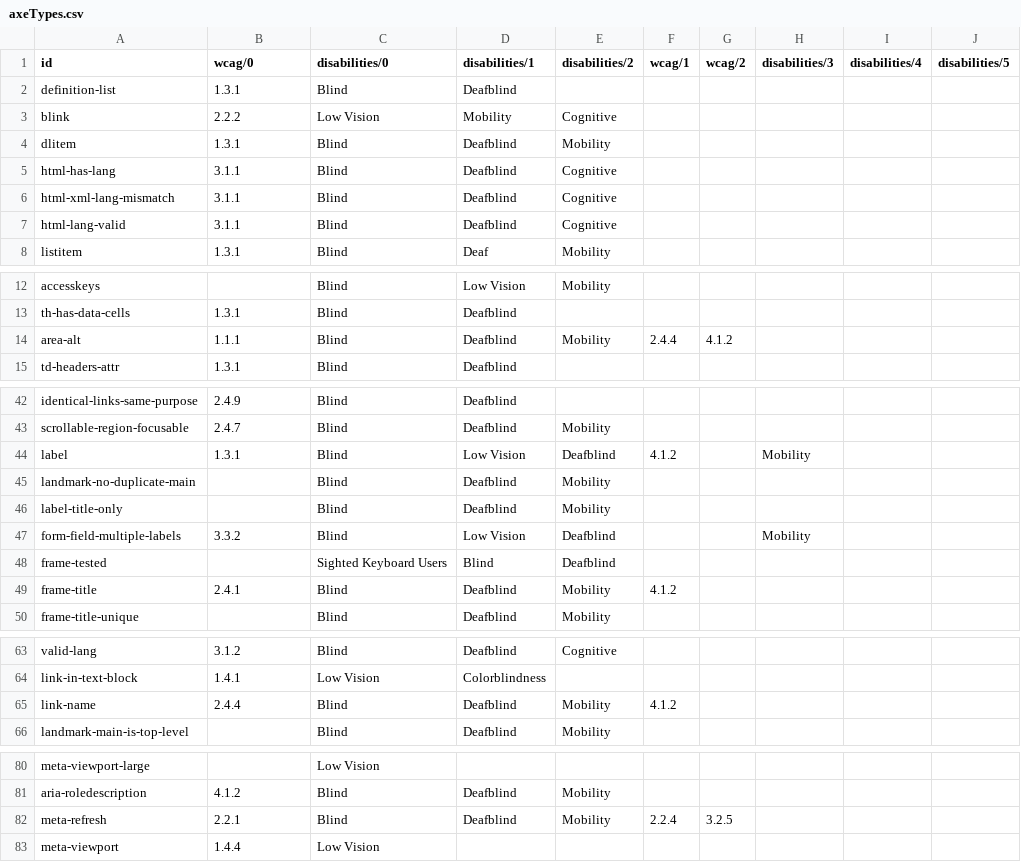
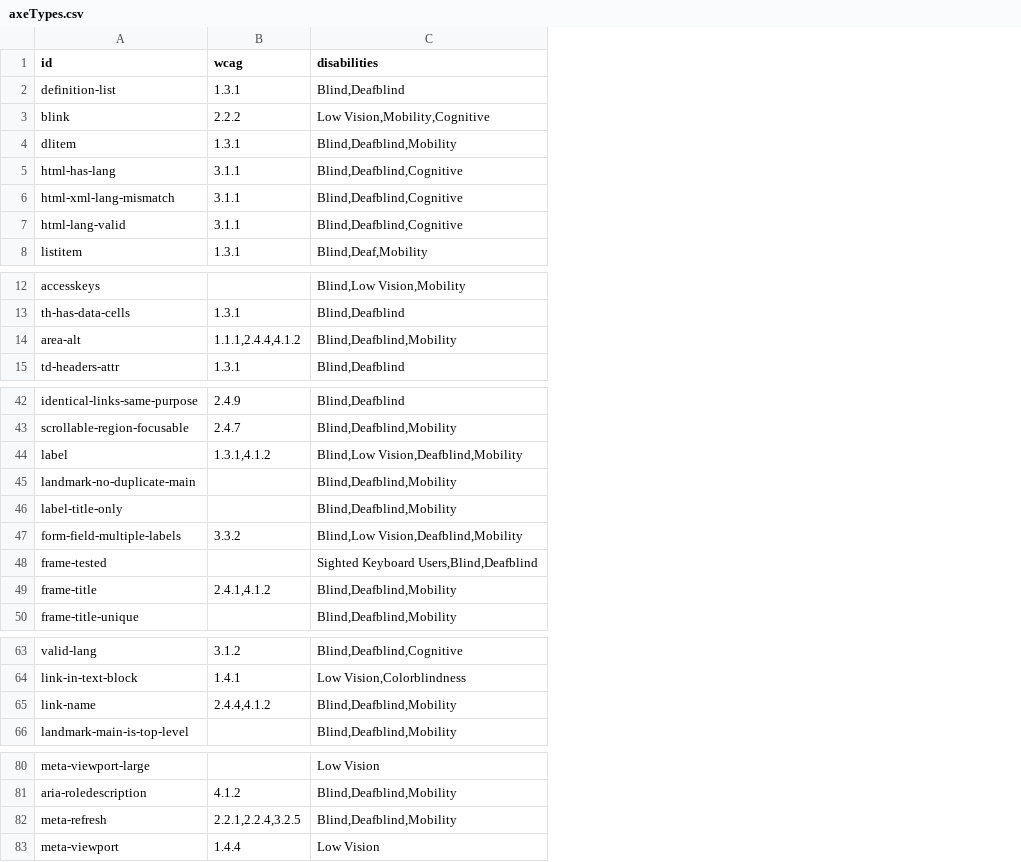
Before and after one commit to CivicActions/accessibility-data-reference, a CSV file: axeTypes.csv, drawn as a sheet; only a part is shown, gaps mark what is left out; removed rows and columns are numbered as before the commit, all else as after; the diff names each change by its address in the sheet, - before the commit and + after, or states it on an @@ line.

Commit message:
Much better

```diff
--- a/axeTypes.csv
+++ b/axeTypes.csv
-column C (disabilities/0), rows 2-8: Blind | Low Vision | Blind | Blind | Blind | Blind | Blind; rows 12-15: all Blind; rows 42-50: Blind | Blind | Blind | Blind | Blind | Blind | Sighted Keyboard Users | Blind | Blind; rows 63-66: Blind | Low Vision | Blind | Blind; rows 80-83: Low Vision | Blind | Blind | Low Vision
-column D (disabilities/1), rows 2-8: Deafblind | Mobility | Deafblind | Deafblind | Deafblind | Deafblind | Deaf; rows 12-15: Low Vision | Deafblind | Deafblind | Deafblind; rows 42-50: Deafblind | Deafblind | Low Vision | Deafblind | Deafblind | Low Vision | Blind | Deafblind | Deafblind; rows 63-66: Deafblind | Colorblindness | Deafblind | Deafblind; rows 81-82: Deafblind | Deafblind
-column E (disabilities/2), rows 3-8: Cognitive | Mobility | Cognitive | Cognitive | Cognitive | Mobility; rows 12-14: Mobility |  | Mobility; rows 43-50: Mobility | Deafblind | Mobility | Mobility | Deafblind | Deafblind | Mobility | Mobility; rows 63-66: Cognitive |  | Mobility | Mobility; rows 81-82: Mobility | Mobility
-column F (wcag/1), row 14: 2.4.4; rows 44-49: 4.1.2 |  |  |  |  | 4.1.2; row 65: 4.1.2; row 82: 2.2.4
-column G (wcag/2), row 14: 4.1.2; row 82: 3.2.5
-column H (disabilities/3), rows 44-47: Mobility |  |  | Mobility
-column I (disabilities/4), empty
-column J (disabilities/5), empty
+column C (disabilities), rows 2-8: Blind,Deafblind | Low Vision,Mobility,Cognitive | Blind,Deafblind,Mobility | Blind,Deafblind,Cognitive | Blind,Deafblind,Cognitive | Blind,Deafblind,Cognitive | Blind,Deaf,Mobility; rows 12-15: Blind,Low Vision,Mobility | Blind,Deafblind | Blind,Deafblind,Mobility | Blind,Deafblind; rows 42-50: Blind,Deafblind | Blind,Deafblind,Mobility | Blind,Low Vision,Deafblind,Mobility | Blind,Deafblind,Mobility | Blind,Deafblind,Mobility | Blind,Low Vision,Deafblind,Mobility | Sighted Keyboard Users,Blind,Deafblind | Blind,Deafblind,Mobility | Blind,Deafblind,Mobility; rows 63-66: Blind,Deafblind,Cognitive | Low Vision,Colorblindness | Blind,Deafblind,Mobility | Blind,Deafblind,Mobility; rows 80-83: Low Vision | Blind,Deafblind,Mobility | Blind,Deafblind,Mobility | Low Vision
-B1: wcag/0
+B1: wcag
-B14 (wcag): 1.1.1
+B14 (wcag): 1.1.1,2.4.4,4.1.2
-B44 (wcag): 1.3.1
+B44 (wcag): 1.3.1,4.1.2
-B49 (wcag): 2.4.1
+B49 (wcag): 2.4.1,4.1.2
-B65 (wcag): 2.4.4
+B65 (wcag): 2.4.4,4.1.2
-B82 (wcag): 2.2.1
+B82 (wcag): 2.2.1,2.2.4,3.2.5
```
